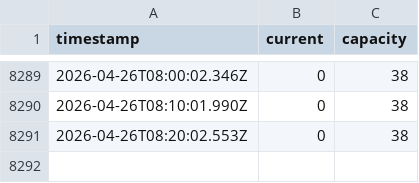
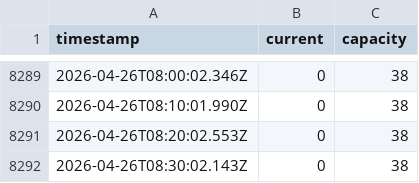
Before and after one commit to RO-Shipman/wellnessRasinova_navstevnost, a CSV file: sauna_occupancy.csv, drawn as a sheet; only a part is shown, gaps mark what is left out.

Commit message:
Update sauna occupancy data

```diff
--- a/sauna_occupancy.csv
+++ b/sauna_occupancy.csv
@@ -8291 +8291,2 @@ timestamp,current,capacity
 2026-04-26T08:20:02.553Z,0,38
+2026-04-26T08:30:02.143Z,0,38
```
